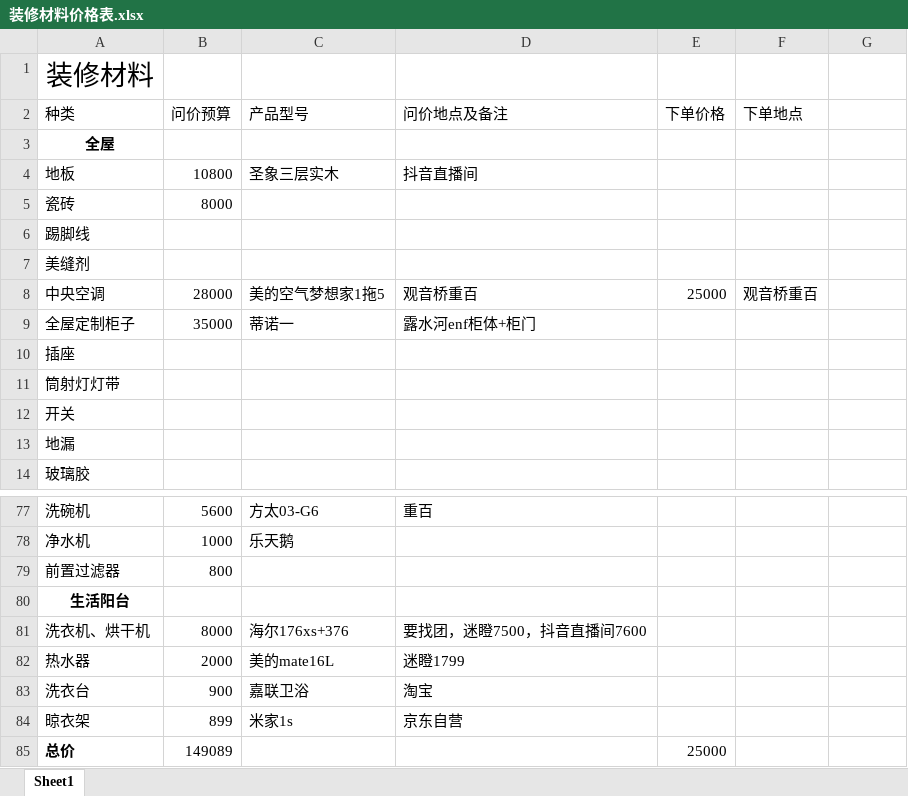
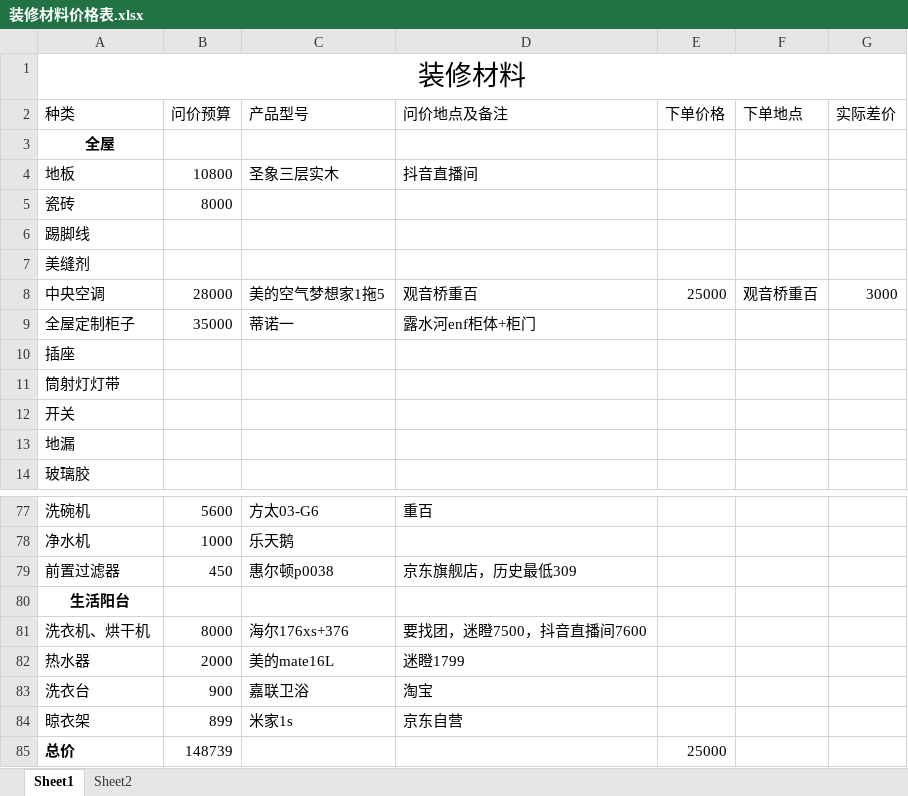
Before and after one commit to SouthWindYin/productivity-tools, an Excel workbook: 装修总结/装修材料价格表.xlsx, sheet Sheet1, drawn as a sheet; only a part is shown, gaps mark what is left out; values as stored, in another font and other column widths than the file's, no borders; removed rows and columns are numbered as before the commit, all else as after; the diff names each change by its address in the sheet, - before the commit and + after, or states it on an @@ line.

```diff
--- a/装修总结/装修材料价格表.xlsx (sheet Sheet1)
+++ b/装修总结/装修材料价格表.xlsx (sheet Sheet1)
+sheet tab: Sheet2
+A1:G1 merged
-G2: (empty)
+G2: 实际差价
-G8 (实际差价): (empty)
+G8 (实际差价): 3000
-row 79: 前置过滤器 | 800
+row 79: 前置过滤器 | 450 | 惠尔顿p0038 | 京东旗舰店，历史最低309
-B85 (问价预算): 149089
+B85 (问价预算): 148739
```
Also changed, not shown: formulas that keep their value, 15 other files.
